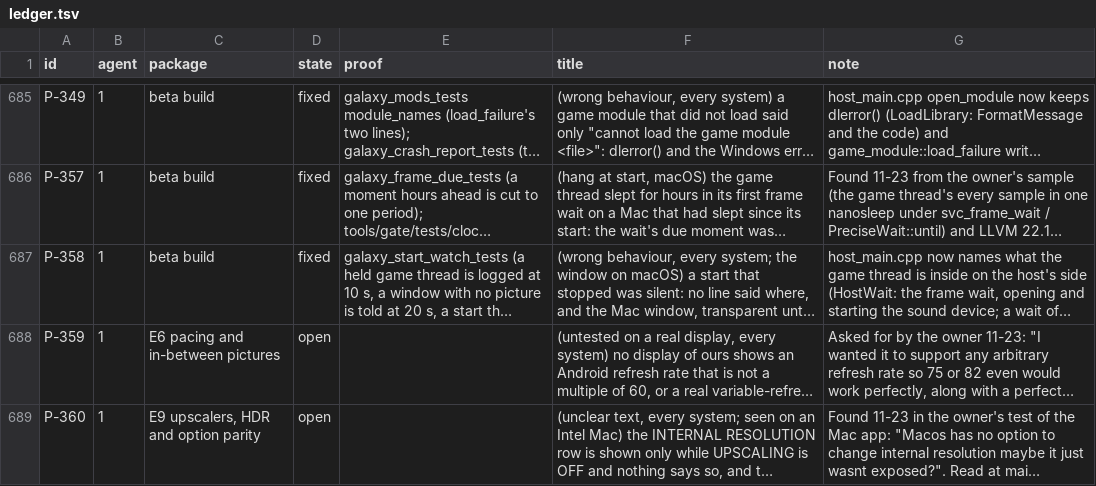
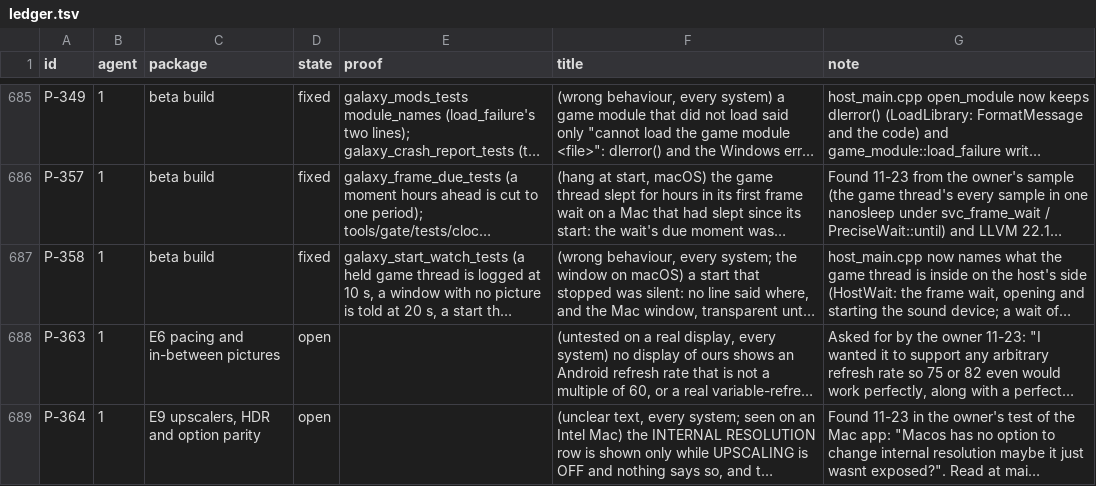
Before and after one commit to keepvaibin/nebula, a TSV file: docs/plan/ledger.tsv, drawn as a sheet; only a part is shown, gaps mark what is left out; long unchanged cells end in …; the diff names each change by its address in the sheet, - before the commit and + after, or states it on an @@ line.

Commit message:
AA pacing first: the two new ledger rows are P-363 and P-364
The Linux branch beta/linux-fsr3 takes P-359 to P-362; the rows of this change (the real displays no
run of ours shows, and the Mac settings text) are renumbered, in the ledger, placement.tsv, the rows
file of G2 and the cards and the overview that name them.

```diff
--- a/docs/plan/ledger.tsv
+++ b/docs/plan/ledger.tsv
-A688 (id): P-359
+A688 (id): P-363
-A689 (id): P-360
+A689 (id): P-364
```
Also changed, not shown: docs/plan/native/placement.tsv, docs/plan/native/rows/G2.tsv, 2 other files.
